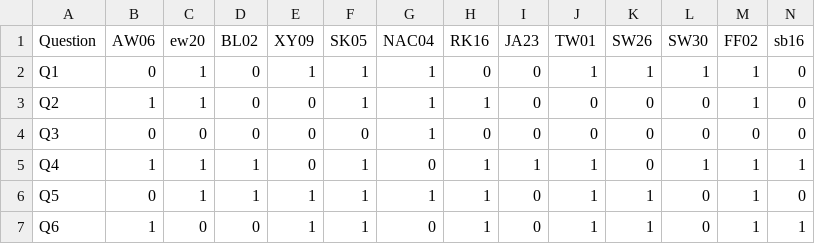
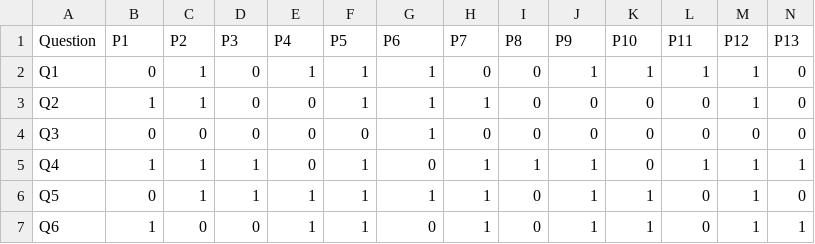
Before and after one commit to MatthewTWhelan/circular_inference_BD, a CSV file: data/AQ_results.csv, drawn as a sheet; only a part is shown; the diff covers the shown part only; the diff names each change by its address in the sheet, - before the commit and + after, or states it on an @@ line.

```diff
--- a/data/AQ_results.csv
+++ b/data/AQ_results.csv
-B1: AW06
+B1: P1
-C1: ew20
+C1: P2
-D1: BL02
+D1: P3
-E1: XY09
+E1: P4
-F1: SK05
+F1: P5
-G1: NAC04
+G1: P6
-H1: RK16
+H1: P7
-I1: JA23
+I1: P8
-J1: TW01
+J1: P9
-K1: SW26
+K1: P10
-L1: SW30
+L1: P11
-M1: FF02
+M1: P12
-N1: sb16
+N1: P13
```
Also changed, not shown: 1 edited cell elsewhere in this file, data/Questionnaire_results.csv, data/TEMPS_A_results.csv, 2 other files.
